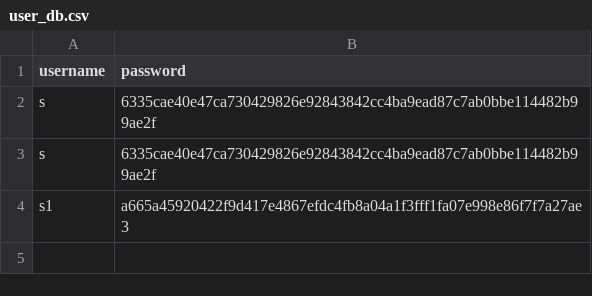
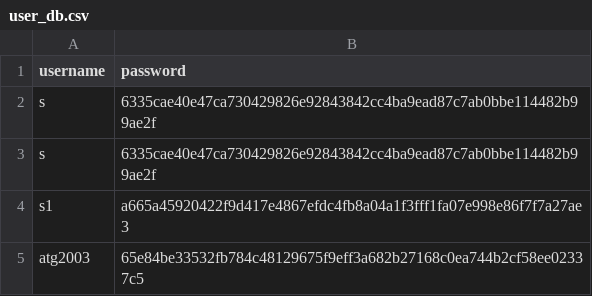
Before and after one commit to saarthakchopra/minor, a CSV file: user_db.csv, drawn as a sheet; the diff names each change by its address in the sheet, - before the commit and + after, or states it on an @@ line.

```diff
--- a/user_db.csv
+++ b/user_db.csv
+row 5: atg2003 | 65e84be33532fb784c48129675f9eff3a682b27168c0ea744b2cf58ee02337c5
```
Also changed, not shown: authorlist.csv, faculty_gsid.csv, 3 other files.
